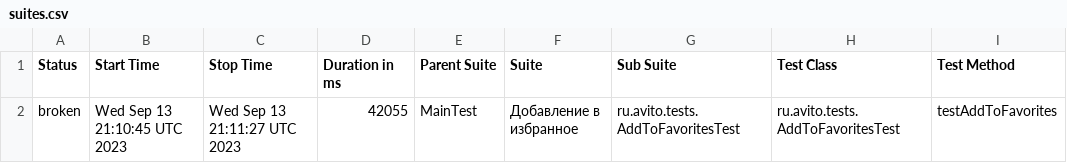
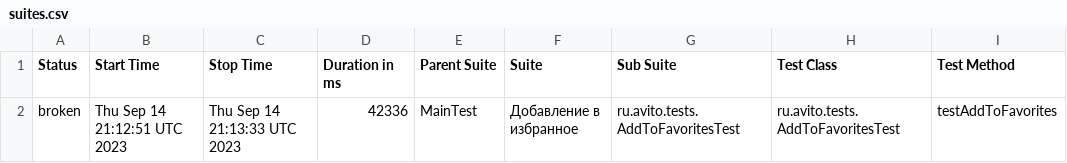
Before and after one commit to Doma-Sapiens/test-web, a CSV file: data/suites.csv, drawn as a sheet; only a part is shown; the diff names each change by its address in the sheet, - before the commit and + after, or states it on an @@ line.

```diff
--- a/data/suites.csv
+++ b/data/suites.csv
-B2 (Start Time): Wed Sep 13 21:10:45 UTC 2023
+B2 (Start Time): Thu Sep 14 21:12:51 UTC 2023
-C2 (Stop Time): Wed Sep 13 21:11:27 UTC 2023
+C2 (Stop Time): Thu Sep 14 21:13:33 UTC 2023
-D2 (Duration in ms): 42055
+D2 (Duration in ms): 42336
```
Also changed, not shown: 22 other files.
